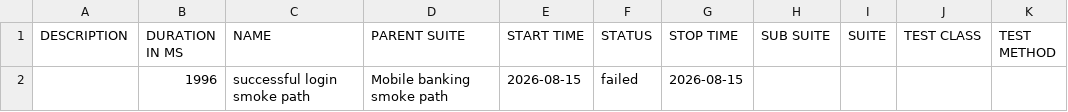
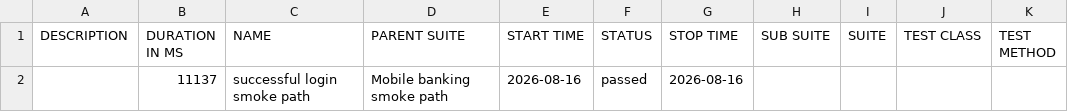
Before and after one commit to Ivos1991/appium-mobile-automation-framework, a CSV file: reports/nightly/data/suites.csv, drawn as a sheet.

```diff
--- a/reports/nightly/data/suites.csv
+++ b/reports/nightly/data/suites.csv
@@ -1,2 +1,2 @@
 "DESCRIPTION","DURATION IN MS","NAME","PARENT SUITE","START TIME","STATUS","STOP TIME","SUB SUITE","SUITE","TEST CLASS","TEST METHOD"
-"","1996","successful login smoke path","Mobile banking smoke path","2026-08-15","failed","2026-08-15","","","",""
+"","11137","successful login smoke path","Mobile banking smoke path","2026-08-16","passed","2026-08-16","","","",""
```
Also changed, not shown: 28 other files.
